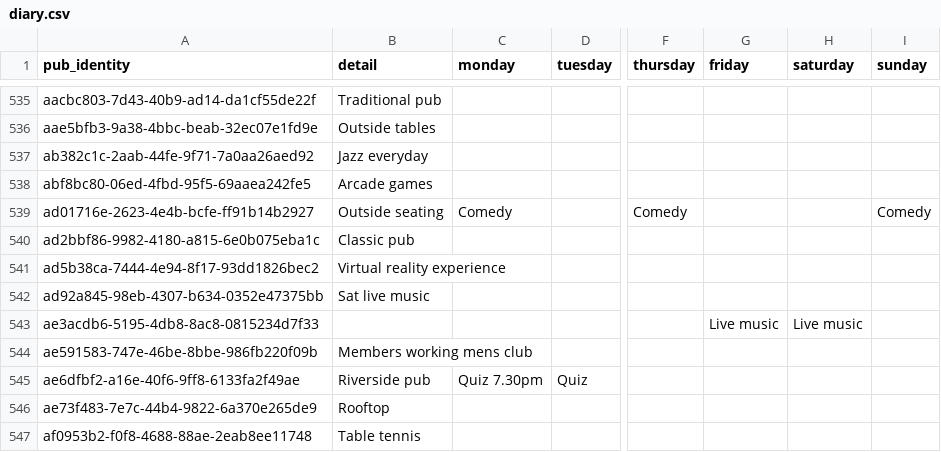
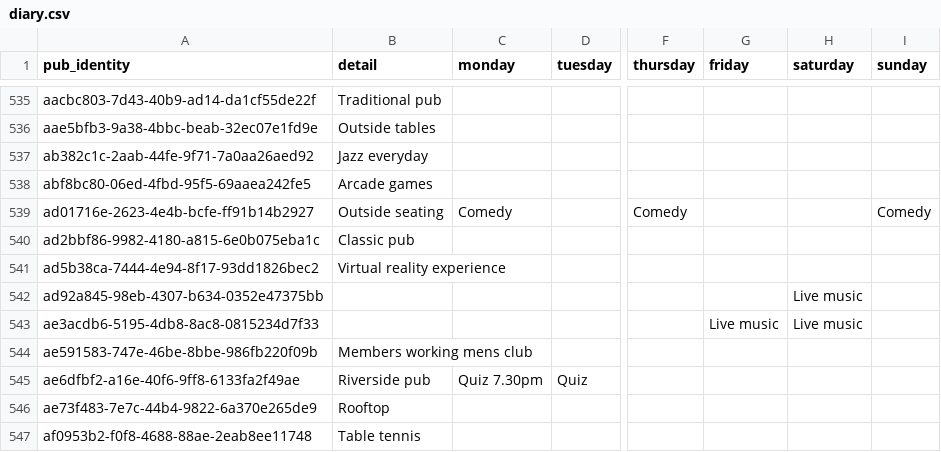
Before and after one commit to cartsmate/thepubcrawls, a CSV file: files/diary.csv, drawn as a sheet; only a part is shown, gaps mark what is left out; the diff covers the shown part only; the diff names each change by its address in the sheet, - before the commit and + after, or states it on an @@ line.

Commit message:
add saturday events

```diff
--- a/files/diary.csv
+++ b/files/diary.csv
-B542 (detail): Sat live music
+B542 (detail): (empty)
-H542 (saturday): (empty)
+H542 (saturday): Live music
```
Also changed, not shown: 14 edited cells elsewhere in this file, 1 other file.
